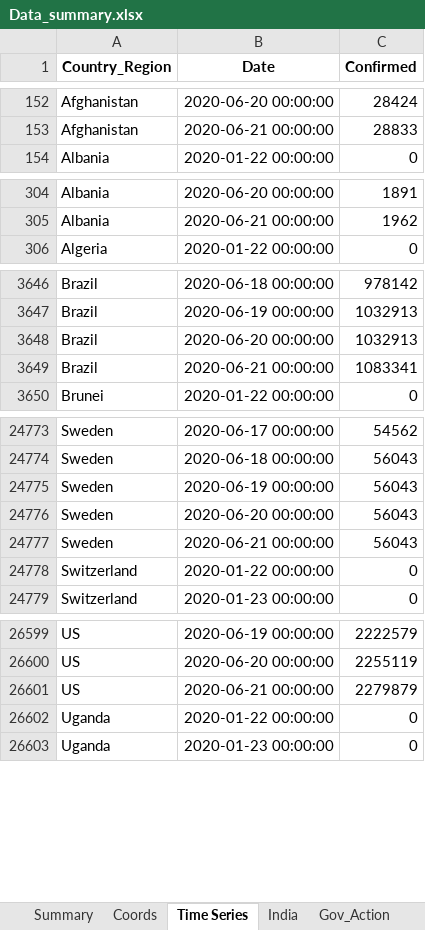
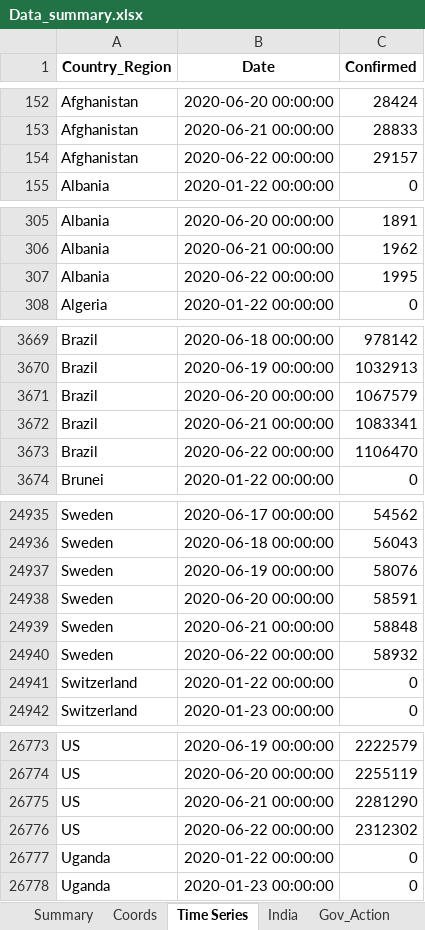
Before and after one commit to SidKumarSingh/covid-scripts, an Excel workbook: Data_summary.xlsx, sheet Time Series, drawn as a sheet; only a part is shown, gaps mark what is left out; values as stored, in another font and other column widths than the file's, no borders; addresses are those after the commit; the diff covers the shown part only; the diff names each change by its address in the sheet, - before the commit and + after, or states it on an @@ line.

```diff
--- a/Data_summary.xlsx (sheet Time Series)
+++ b/Data_summary.xlsx (sheet Time Series)
+row 154: Afghanistan | 2020-06-22 00:00:00 | 29157
+row 307: Albania | 2020-06-22 00:00:00 | 1995
-C3671 (Confirmed): 1032913
+C3671 (Confirmed): 1067579
+row 3673: Brazil | 2020-06-22 00:00:00 | 1106470
-C24937 (Confirmed): 56043
+C24937 (Confirmed): 58076
-C24938 (Confirmed): 56043
+C24938 (Confirmed): 58591
-C24939 (Confirmed): 56043
+C24939 (Confirmed): 58848
+row 24940: Sweden | 2020-06-22 00:00:00 | 58932
-C26775 (Confirmed): 2279879
+C26775 (Confirmed): 2281290
+row 26776: US | 2020-06-22 00:00:00 | 2312302
```
Also changed, not shown: 183 added rows elsewhere in this sheet, sheet Summary, sheet Scrips, sheet India, sheet Sectoral, sheet Indices, Predictions.xlsx, 4 other files.
